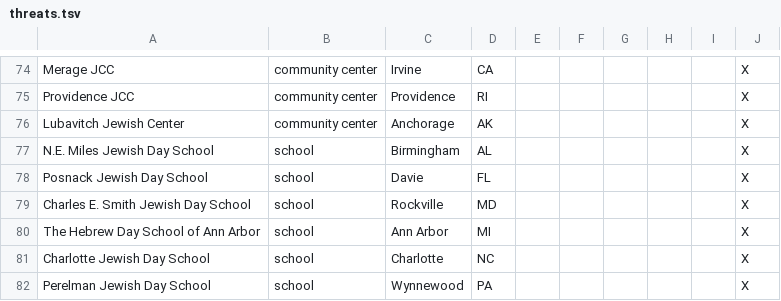
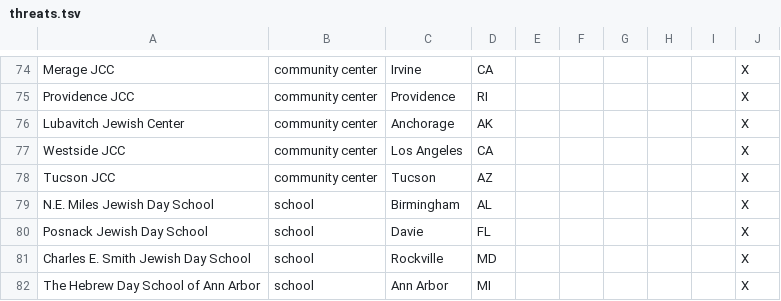
Before and after one commit to huffpostdata/jcc-bomb-threats, a TSV file: app/google-sheets/threats.tsv, drawn as a sheet; only a part is shown, gaps mark what is left out; the shorter side is filled out with more unchanged rows; the diff names each change by its address in the sheet, - before the commit and + after, or states it on an @@ line.

Commit message:
Add two more

```diff
--- a/app/google-sheets/threats.tsv
+++ b/app/google-sheets/threats.tsv
+row 77: Westside JCC | community center | Los Angeles | CA |  |  |  |  |  | X
+row 78: Tucson JCC | community center | Tucson | AZ |  |  |  |  |  | X
```
